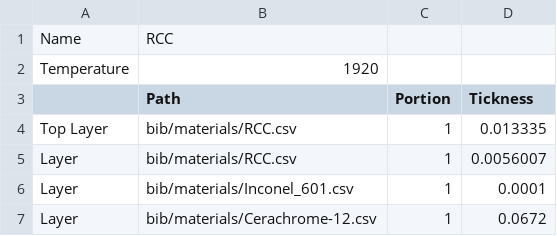
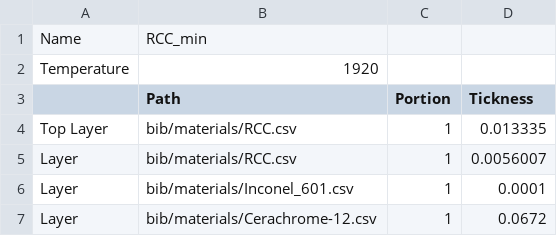
Before and after one commit to fluff-li/RoMaterials_csv_calculator, a CSV file: bib/structures/RCC.csv, drawn as a sheet.

```diff
--- a/bib/structures/RCC.csv
+++ b/bib/structures/RCC.csv
@@ -1,2 +1,2 @@
-Name,RCC,,
+Name,RCC_min,,
 Temperature,1920,,
```
Also changed, not shown: bib/structures/HSRI_LI-900.csv, 8 other files.
